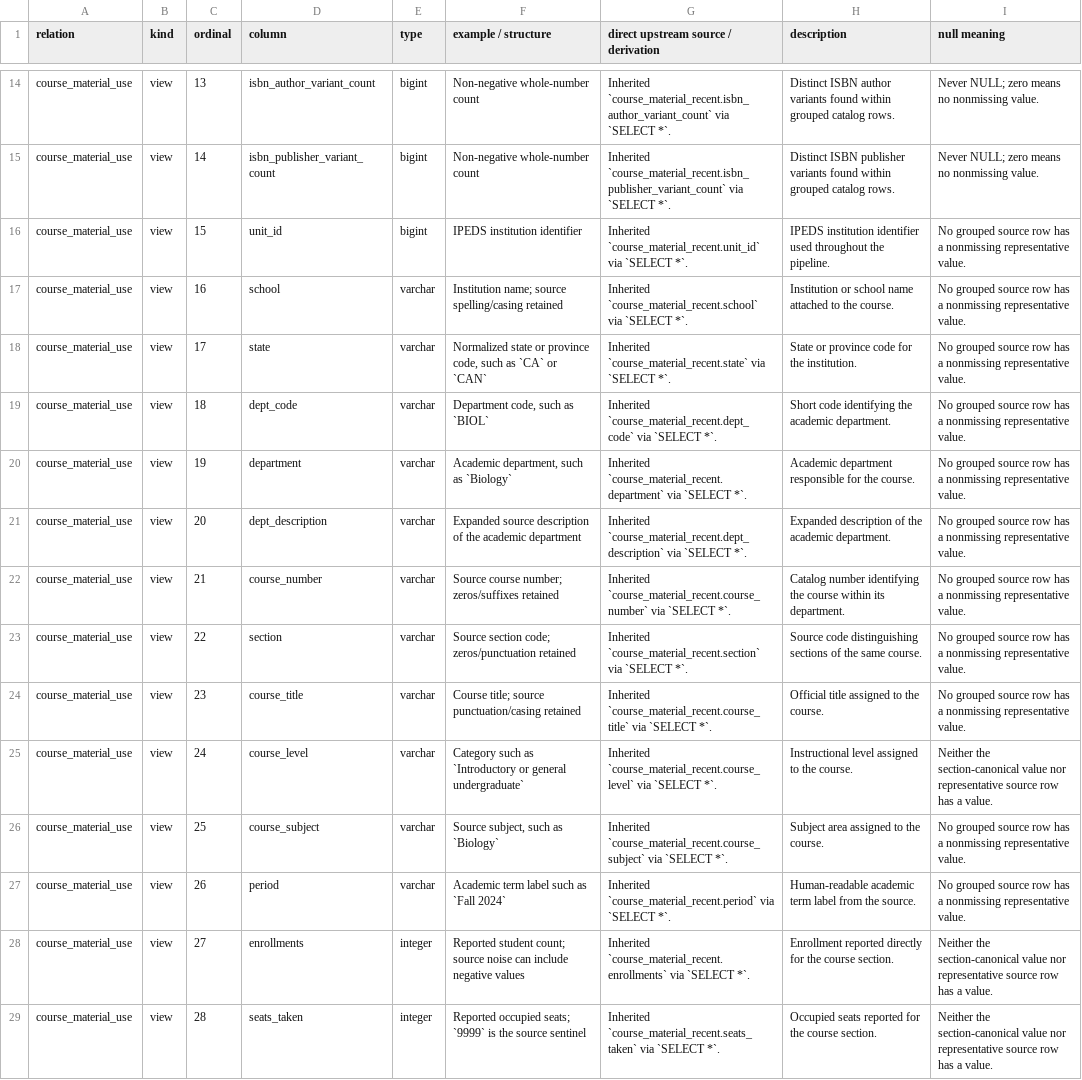
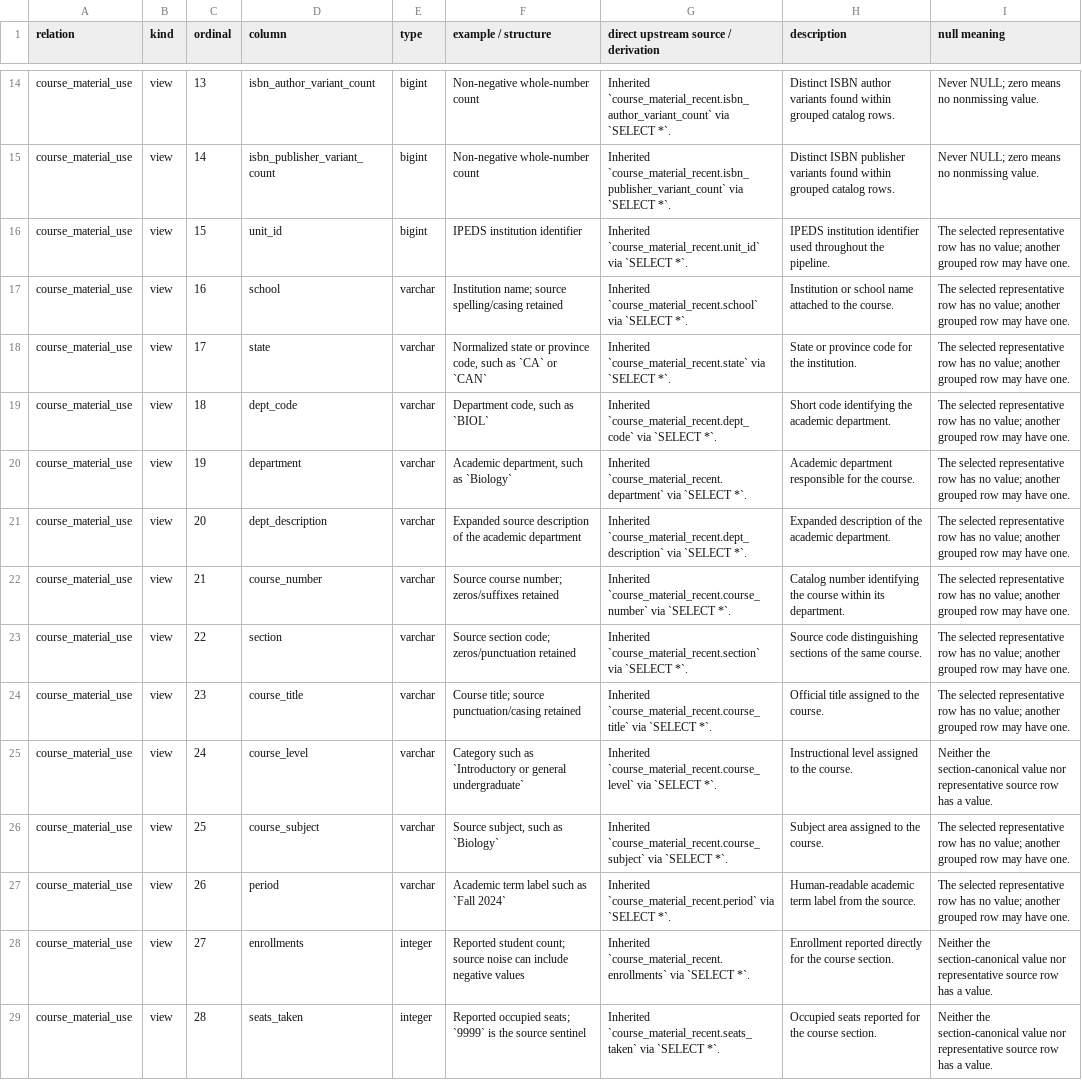
Before and after one commit to christopherseaman/commodoreSQL, a TSV file: docs/data-dictionary/course_material_use.tsv, drawn as a sheet; only a part is shown, gaps mark what is left out; the diff covers the shown part only; the diff names each change by its address in the sheet, - before the commit and + after, or states it on an @@ line.

```diff
--- a/docs/data-dictionary/course_material_use.tsv
+++ b/docs/data-dictionary/course_material_use.tsv
-I16:I24 (null meaning): No grouped source row has a nonmissing representative value.
+I16:I24 (null meaning): The selected representative row has no value; another grouped row may have one.
-I26:I27 (null meaning): No grouped source row has a nonmissing representative value.
+I26:I27 (null meaning): The selected representative row has no value; another grouped row may have one.
```
Also changed, not shown: 32 edited cells elsewhere in this file, docs/data-dictionary.tsv, docs/data-dictionary/course_material_no_use.tsv, 21 other files.
